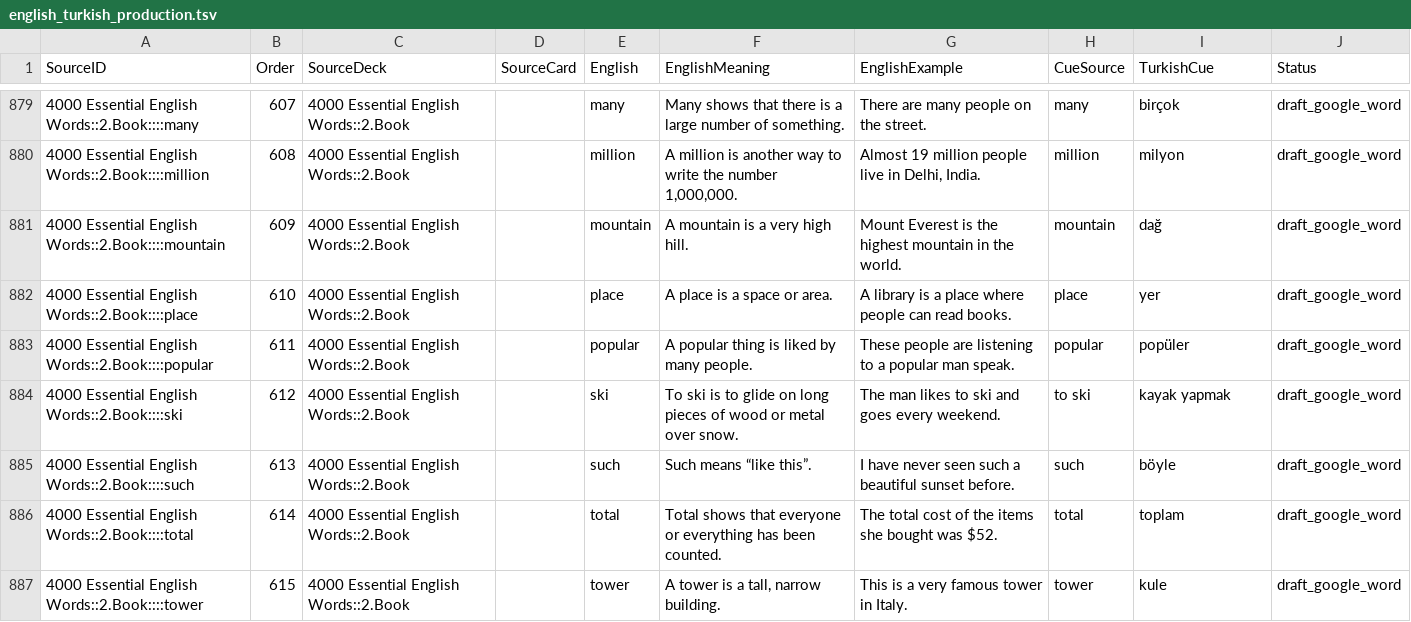
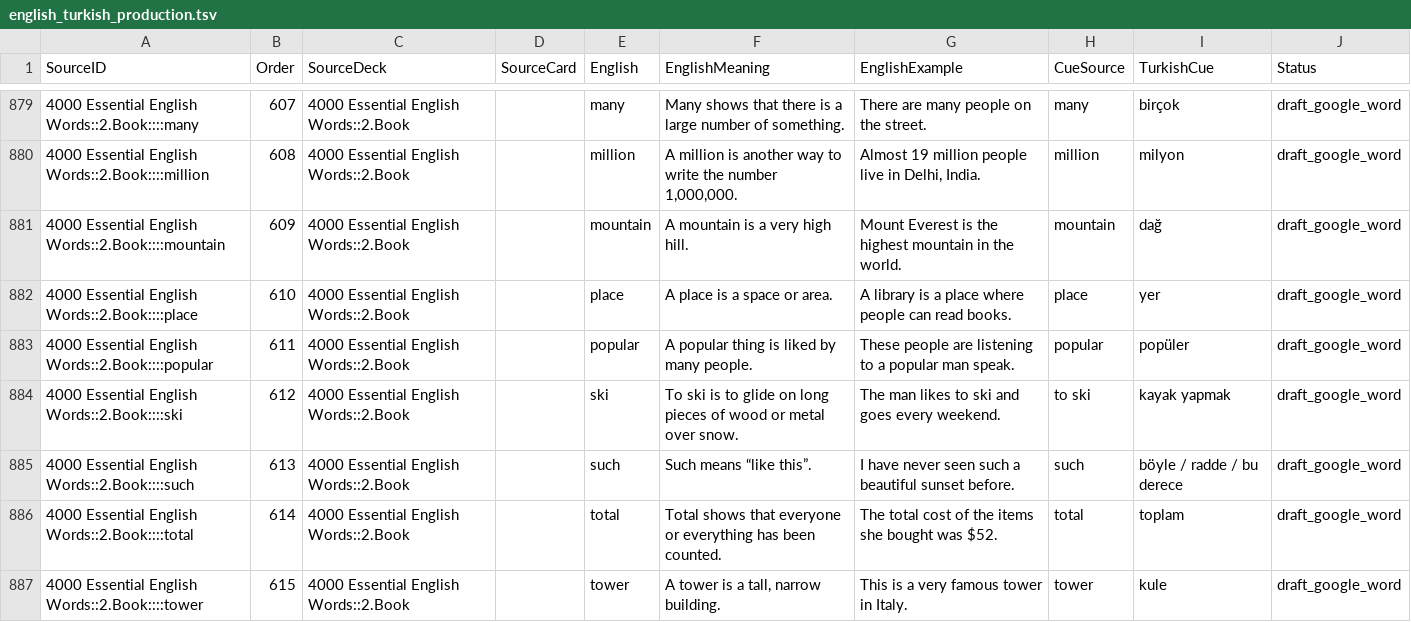
Before and after one commit to PlaneInABottle/ankiDecks, a TSV file: generated/english_4000/english_turkish_production.tsv, drawn as a sheet; only a part is shown, gaps mark what is left out.

```diff
--- a/generated/english_4000/english_turkish_production.tsv
+++ b/generated/english_4000/english_turkish_production.tsv
@@ -884,3 +884,3 @@ SourceID	Order	SourceDeck	SourceCard	English	EnglishMeaning	EnglishExample	CueSo
 4000 Essential English Words::2.Book::::ski	612	4000 Essential English Words::2.Book		ski	To ski is to glide on long pieces of wood or metal over snow.	The man likes to ski and goes every weekend.	to ski	kayak yapmak	draft_google_word
-4000 Essential English Words::2.Book::::such	613	4000 Essential English Words::2.Book		such	Such means “like this”.	I have never seen such a beautiful sunset before.	such	böyle	draft_google_word
+4000 Essential English Words::2.Book::::such	613	4000 Essential English Words::2.Book		such	Such means “like this”.	I have never seen such a beautiful sunset before.	such	böyle / radde / bu derece	draft_google_word
 4000 Essential English Words::2.Book::::total	614	4000 Essential English Words::2.Book		total	Total shows that everyone or everything has been counted.	The total cost of the items she bought was $52.	total	toplam	draft_google_word
```
Also changed, not shown: 1 other file.
